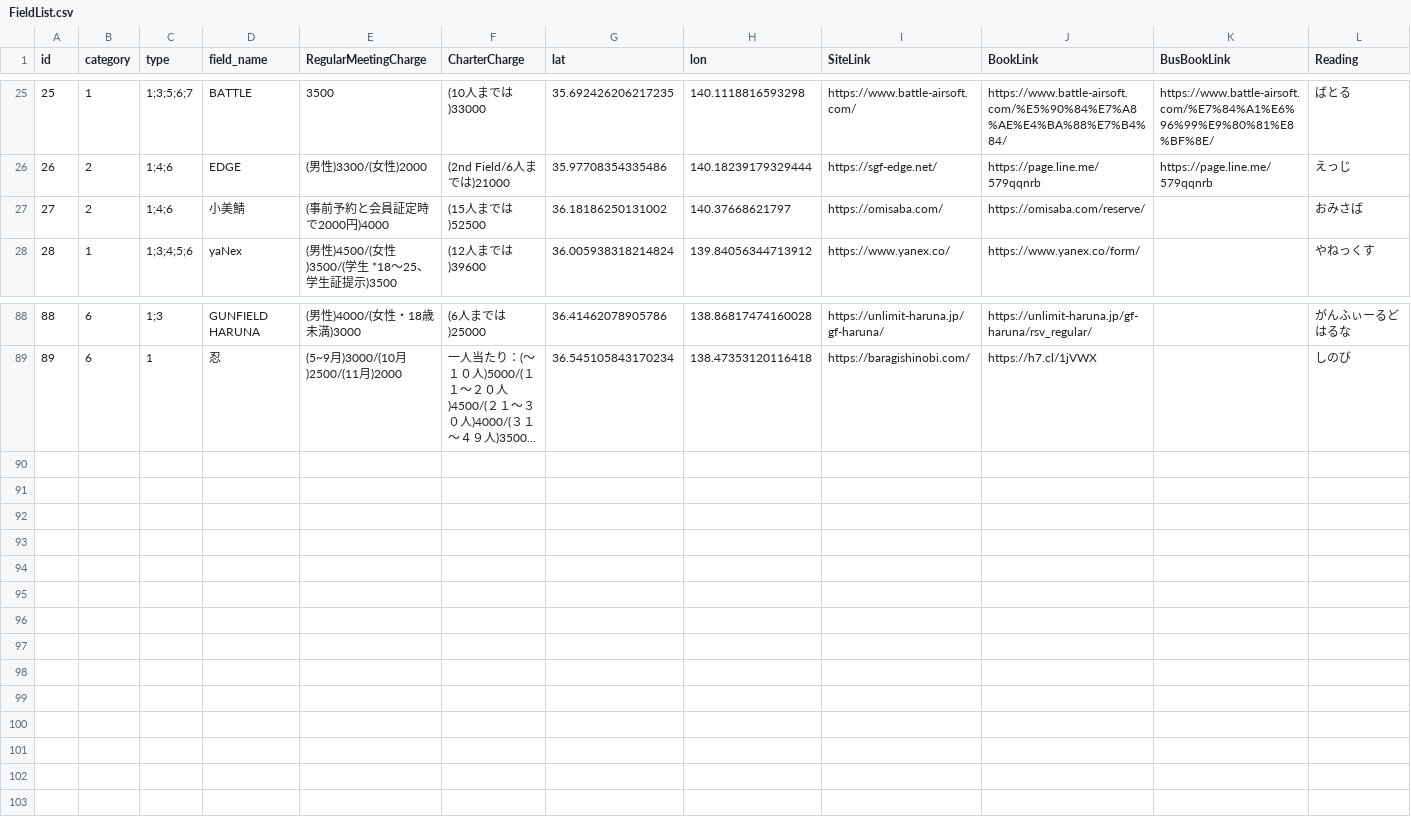
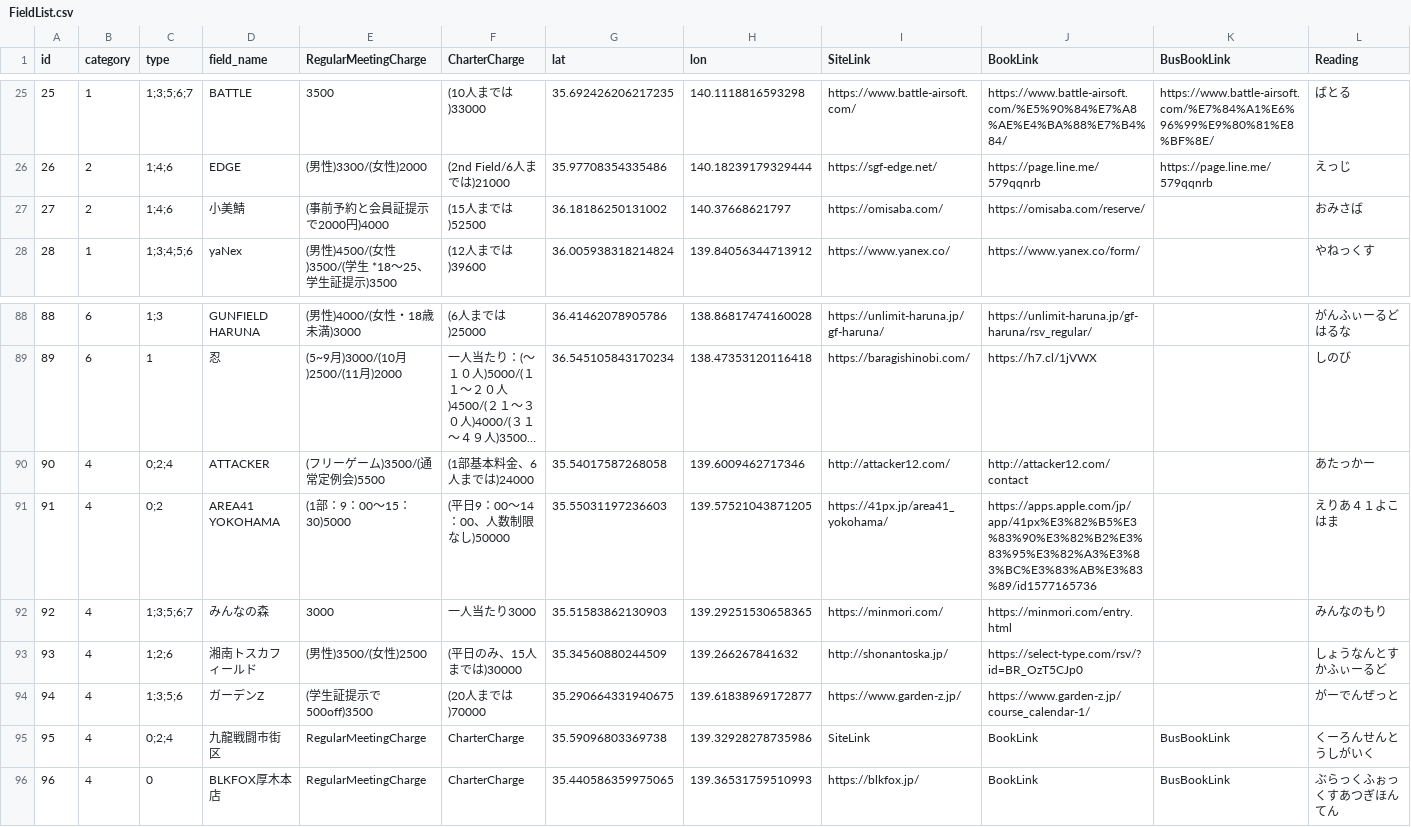
Before and after one commit to yoshi615/AirsoftFieldMap, a CSV file: FieldList.csv, drawn as a sheet; only a part is shown, gaps mark what is left out; long unchanged cells end in …; rows hold the shown columns only; the diff names each change by its address in the sheet, - before the commit and + after, or states it on an @@ line.

```diff
--- a/FieldList.csv
+++ b/FieldList.csv
-E27 (RegularMeetingCharge): (事前予約と会員証定時で2000円)4000
+E27 (RegularMeetingCharge): (事前予約と会員証提示で2000円)4000
+row 90: 90 | 4 | 0;2;4 | ATTACKER | (フリーゲーム)3500/(通常定例会)5500 | (1部基本料金、6人までは)24000 | 35.54017587268058 | 139.6009462717346 | http://attacker12.com/ | http://attacker12.com/contact |  | あたっかー
+row 91: 91 | 4 | 0;2 | AREA41 YOKOHAMA | (1部：9：00～15：30)5000 | (平日9：00～14：00、人数制限なし)50000 | 35.55031197236603 | 139.57521043871205 | https://41px.jp/area41_yokohama/ | https://apps.apple.com/jp/app/41px%E3%82%B5%E3%83%90%E3%82%B2%E3%83%95%E3%82%A3%E3%83%BC%E3%83%AB%E3%83%89/id1577165736 |  | えりあ４１よこはま
+row 92: 92 | 4 | 1;3;5;6;7 | みんなの森 | 3000 | 一人当たり3000 | 35.51583862130903 | 139.29251530658365 | https://minmori.com/ | https://minmori.com/entry.html |  | みんなのもり
+row 93: 93 | 4 | 1;2;6 | 湘南トスカフィールド | (男性)3500/(女性)2500 | (平日のみ、15人までは)30000 | 35.34560880244509 | 139.266267841632 | http://shonantoska.jp/ | https://select-type.com/rsv/?id=BR_OzT5CJp0 |  | しょうなんとすかふぃーるど
+row 94: 94 | 4 | 1;3;5;6 | ガーデンZ | (学生証提示で500off)3500 | (20人までは)70000 | 35.290664331940675 | 139.61838969172877 | https://www.garden-z.jp/ | https://www.garden-z.jp/course_calendar-1/ |  | がーでんぜっと
+row 95: 95 | 4 | 0;2;4 | 九龍戦闘市街区 | RegularMeetingCharge | CharterCharge | 35.59096803369738 | 139.32928278735986 | SiteLink | BookLink | BusBookLink | くーろんせんとうしがいく
+row 96: 96 | 4 | 0 | BLKFOX厚木本店 | RegularMeetingCharge | CharterCharge | 35.440586359975065 | 139.36531759510993 | https://blkfox.jp/ | BookLink | BusBookLink | ぶらっくふぉっくすあつぎほんてん
```
Also changed, not shown: 12 other files.
